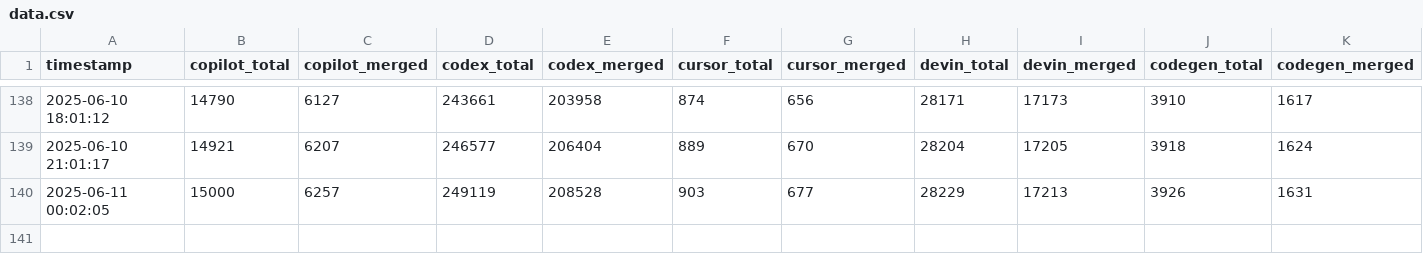
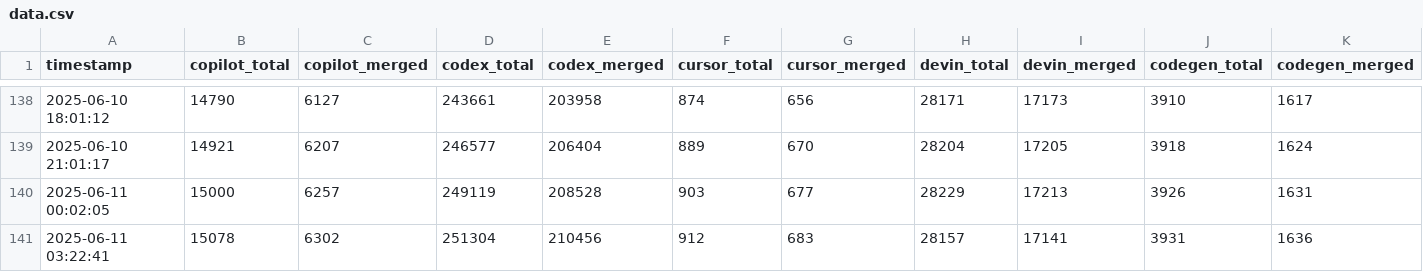
Before and after one commit to ymichael/PRarena, a CSV file: data.csv, drawn as a sheet; only a part is shown, gaps mark what is left out.

```diff
--- a/data.csv
+++ b/data.csv
@@ -140 +140,2 @@ timestamp,copilot_total,copilot_merged,codex_total,codex_merged,cursor_total,cur
 2025‑06‑11 00:02:05,15000,6257,249119,208528,903,677,28229,17213,3926,1631
+2025‑06‑11 03:22:41,15078,6302,251304,210456,912,683,28157,17141,3931,1636
```
Also changed, not shown: 4 other files.
